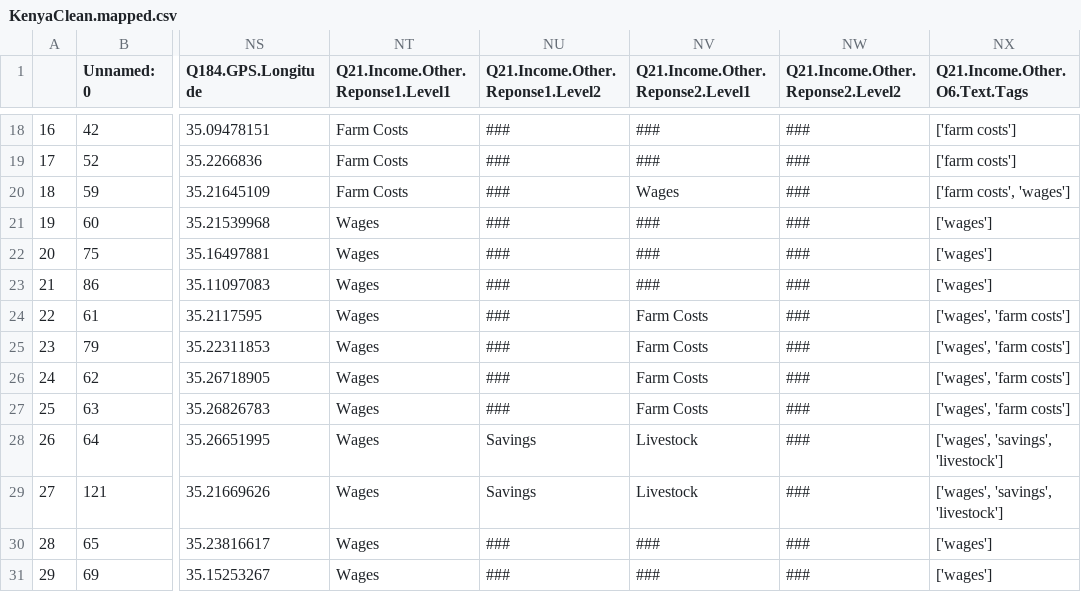
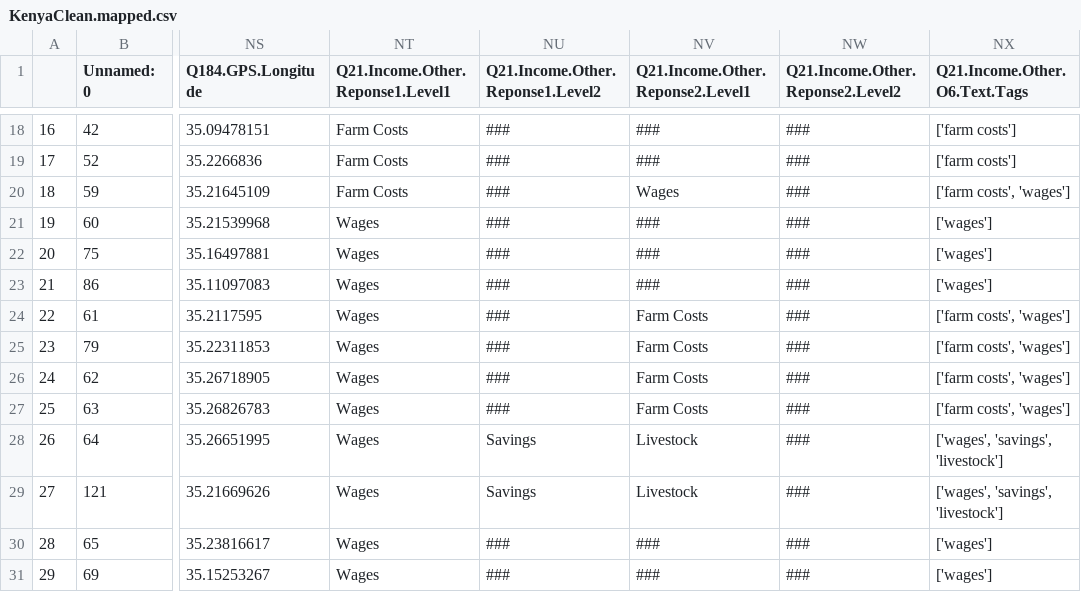
Before and after one commit to PauloRosarioData/CafedirectProducersFoundation_data, a CSV file: DataPrep/KenyaClean.mapped.csv, drawn as a sheet; only a part is shown, gaps mark what is left out; the diff covers the shown part only; the diff names each change by its address in the sheet, - before the commit and + after, or states it on an @@ line.

```diff
--- a/DataPrep/KenyaClean.mapped.csv
+++ b/DataPrep/KenyaClean.mapped.csv
-NX24:NX27 (Q21.Income.Other.O6.Text.Tags): ['wages', 'farm costs']
+NX24:NX27 (Q21.Income.Other.O6.Text.Tags): ['farm costs', 'wages']
```
Also changed, not shown: 13 edited cells elsewhere in this file, 1 other file.
